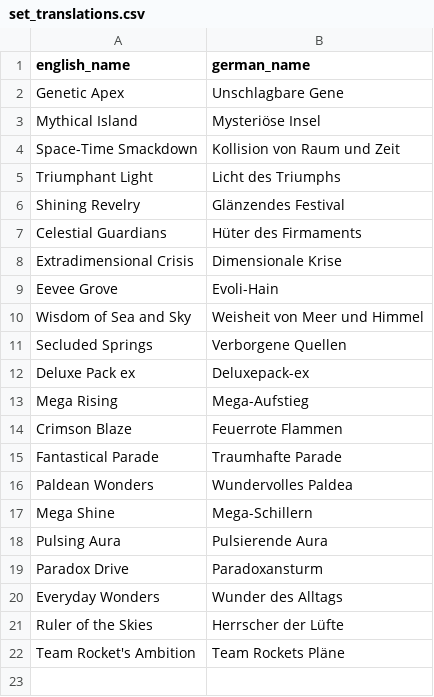
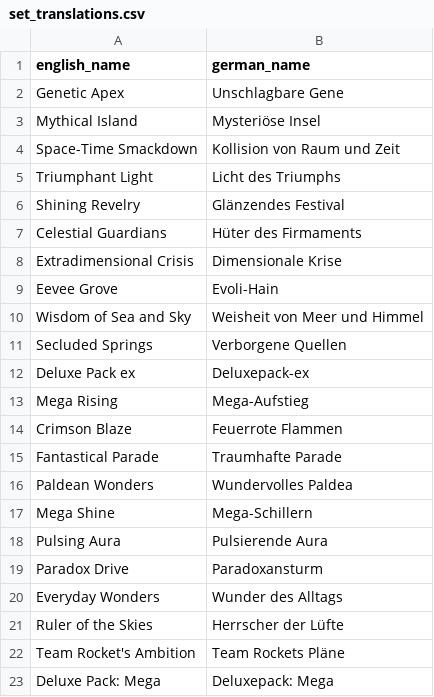
Before and after one commit to nyxdis/tcgp-tracker, a CSV file: data/set_translations.csv, drawn as a sheet.

```diff
--- a/data/set_translations.csv
+++ b/data/set_translations.csv
@@ -22 +22,2 @@ Ruler of the Skies,Herrscher der Lüfte
 Team Rocket's Ambition,Team Rockets Pläne
+Deluxe Pack: Mega,Deluxepack: Mega
```
Also changed, not shown: data/pack_translations.csv, data/sets.csv, 1 other file.
